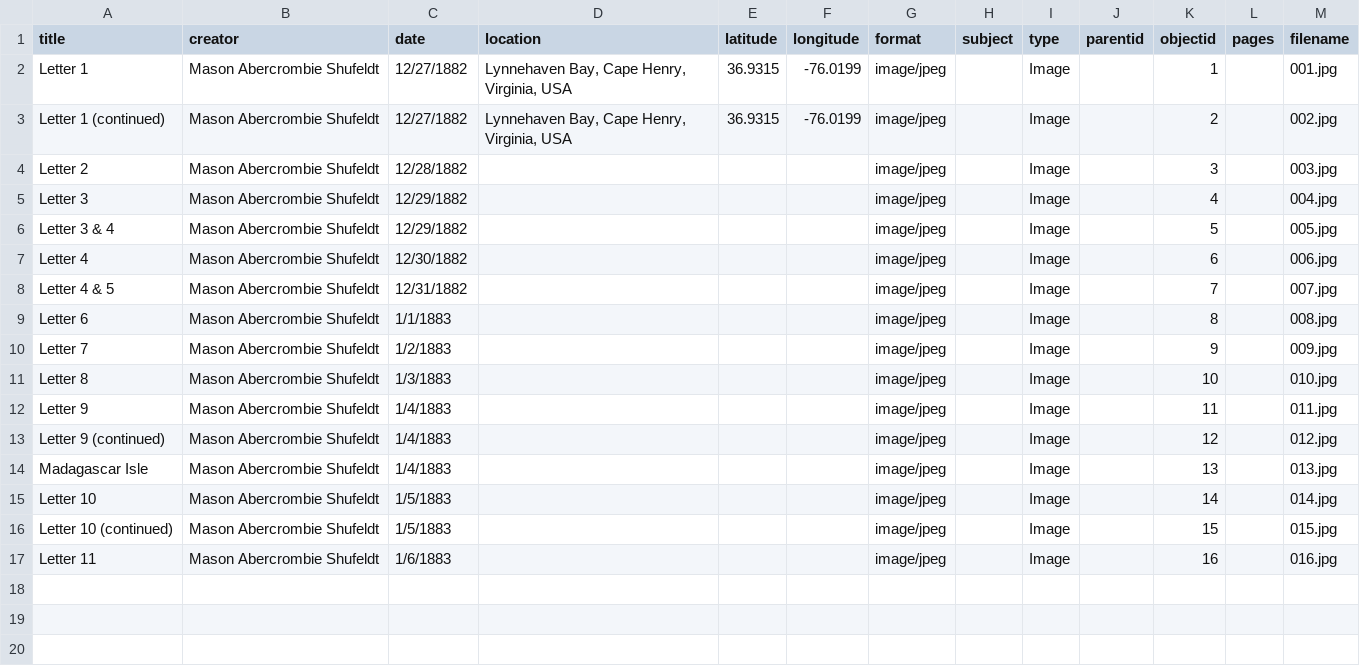
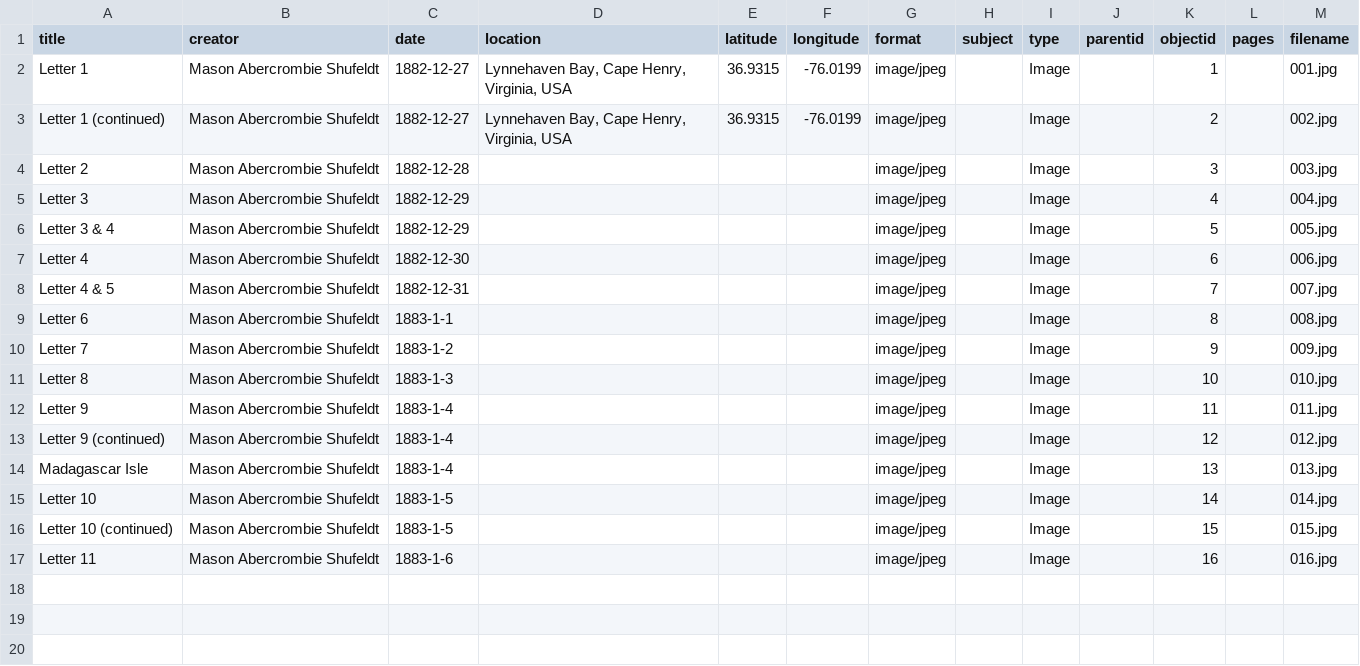
Before and after one commit to katiemelsh/MasonAbercrombieShufeldt, a CSV file: _data/Mason_metadata.csv, drawn as a sheet; only a part is shown.

Commit message:
Update Mason_metadata.csv

```diff
--- a/_data/Mason_metadata.csv
+++ b/_data/Mason_metadata.csv
@@ -1,18 +1,18 @@
 title,creator,date,location,latitude,longitude,format,subject,type,parentid,objectid,pages,filename
-Letter 1,Mason Abercrombie Shufeldt,12/27/1882,"Lynnehaven Bay, Cape Henry, Virginia, USA",36.9315,-76.0199,image/jpeg,,Image,,1,,001.jpg
-Letter 1 (continued),Mason Abercrombie Shufeldt,12/27/1882,"Lynnehaven Bay, Cape Henry, Virginia, USA",36.9315,-76.0199,image/jpeg,,Image,,2,,002.jpg
-Letter 2,Mason Abercrombie Shufeldt,12/28/1882,,,,image/jpeg,,Image,,3,,003.jpg
-Letter 3,Mason Abercrombie Shufeldt,12/29/1882,,,,image/jpeg,,Image,,4,,004.jpg
-Letter 3 & 4,Mason Abercrombie Shufeldt,12/29/1882,,,,image/jpeg,,Image,,5,,005.jpg
-Letter 4,Mason Abercrombie Shufeldt,12/30/1882,,,,image/jpeg,,Image,,6,,006.jpg
-Letter 4 & 5,Mason Abercrombie Shufeldt,12/31/1882,,,,image/jpeg,,Image,,7,,007.jpg
-Letter 6,Mason Abercrombie Shufeldt,1/1/1883,,,,image/jpeg,,Image,,8,,008.jpg
-Letter 7,Mason Abercrombie Shufeldt,1/2/1883,,,,image/jpeg,,Image,,9,,009.jpg
-Letter 8,Mason Abercrombie Shufeldt,1/3/1883,,,,image/jpeg,,Image,,10,,010.jpg
-Letter 9,Mason Abercrombie Shufeldt,1/4/1883,,,,image/jpeg,,Image,,11,,011.jpg
-Letter 9 (continued),Mason Abercrombie Shufeldt,1/4/1883,,,,image/jpeg,,Image,,12,,012.jpg
-Madagascar Isle,Mason Abercrombie Shufeldt,1/4/1883,,,,image/jpeg,,Image,,13,,013.jpg
-Letter 10,Mason Abercrombie Shufeldt,1/5/1883,,,,image/jpeg,,Image,,14,,014.jpg
-Letter 10 (continued),Mason Abercrombie Shufeldt,1/5/1883,,,,image/jpeg,,Image,,15,,015.jpg
-Letter 11,Mason Abercrombie Shufeldt,1/6/1883,,,,image/jpeg,,Image,,16,,016.jpg
+Letter 1,Mason Abercrombie Shufeldt,1882-12-27,"Lynnehaven Bay, Cape Henry, Virginia, USA",36.9315,-76.0199,image/jpeg,,Image,,1,,001.jpg
+Letter 1 (continued),Mason Abercrombie Shufeldt,1882-12-27,"Lynnehaven Bay, Cape Henry, Virginia, USA",36.9315,-76.0199,image/jpeg,,Image,,2,,002.jpg
+Letter 2,Mason Abercrombie Shufeldt,1882-12-28,,,,image/jpeg,,Image,,3,,003.jpg
+Letter 3,Mason Abercrombie Shufeldt,1882-12-29,,,,image/jpeg,,Image,,4,,004.jpg
+Letter 3 & 4,Mason Abercrombie Shufeldt,1882-12-29,,,,image/jpeg,,Image,,5,,005.jpg
+Letter 4,Mason Abercrombie Shufeldt,1882-12-30,,,,image/jpeg,,Image,,6,,006.jpg
+Letter 4 & 5,Mason Abercrombie Shufeldt,1882-12-31,,,,image/jpeg,,Image,,7,,007.jpg
+Letter 6,Mason Abercrombie Shufeldt,1883-1-1,,,,image/jpeg,,Image,,8,,008.jpg
+Letter 7,Mason Abercrombie Shufeldt,1883-1-2,,,,image/jpeg,,Image,,9,,009.jpg
+Letter 8,Mason Abercrombie Shufeldt,1883-1-3,,,,image/jpeg,,Image,,10,,010.jpg
+Letter 9,Mason Abercrombie Shufeldt,1883-1-4,,,,image/jpeg,,Image,,11,,011.jpg
+Letter 9 (continued),Mason Abercrombie Shufeldt,1883-1-4,,,,image/jpeg,,Image,,12,,012.jpg
+Madagascar Isle,Mason Abercrombie Shufeldt,1883-1-4,,,,image/jpeg,,Image,,13,,013.jpg
+Letter 10,Mason Abercrombie Shufeldt,1883-1-5,,,,image/jpeg,,Image,,14,,014.jpg
+Letter 10 (continued),Mason Abercrombie Shufeldt,1883-1-5,,,,image/jpeg,,Image,,15,,015.jpg
+Letter 11,Mason Abercrombie Shufeldt,1883-1-6,,,,image/jpeg,,Image,,16,,016.jpg
 ,,,,,,,,,,,,
```
